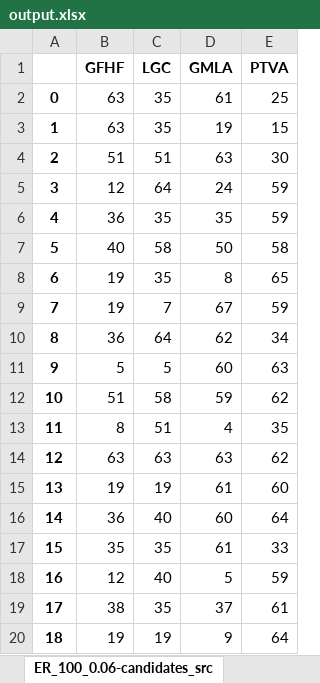
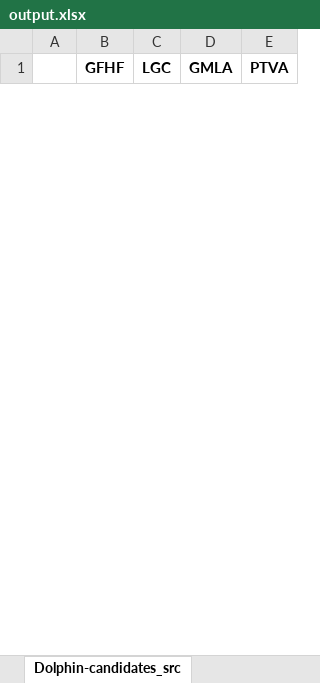
Before and after one commit to soumen-pradhan/src_infection_labelling, an Excel workbook: output/output.xlsx, sheet Dolphin-candidates_src, drawn as a sheet; only a part is shown; values as stored, in another font and other column widths than the file's, no borders; removed rows and columns are numbered as before the commit, all else as after; the diff covers the shown part only; the diff names each change by its address in the sheet, - before the commit and + after, or states it on an @@ line.

```diff
--- a/output/output.xlsx (sheet Dolphin-candidates_src)
+++ b/output/output.xlsx (sheet Dolphin-candidates_src)
-sheet tab: ER_100_0.06-candidates_src
+sheet tab: Dolphin-candidates_src
-row 2: 0 | 63 | 35 | 61 | 25
-row 3: 1 | 63 | 35 | 19 | 15
-row 4: 2 | 51 | 51 | 63 | 30
-row 5: 3 | 12 | 64 | 24 | 59
-row 6: 4 | 36 | 35 | 35 | 59
-row 7: 5 | 40 | 58 | 50 | 58
-row 8: 6 | 19 | 35 | 8 | 65
-row 9: 7 | 19 | 7 | 67 | 59
-row 10: 8 | 36 | 64 | 62 | 34
-row 11: 9 | 5 | 5 | 60 | 63
-row 12: 10 | 51 | 58 | 59 | 62
-row 13: 11 | 8 | 51 | 4 | 35
-row 14: 12 | 63 | 63 | 63 | 62
-row 15: 13 | 19 | 19 | 61 | 60
-row 16: 14 | 36 | 40 | 60 | 64
-row 17: 15 | 35 | 35 | 61 | 33
-row 18: 16 | 12 | 40 | 5 | 59
-row 19: 17 | 38 | 35 | 37 | 61
-row 20: 18 | 19 | 19 | 9 | 64
```
Also changed, not shown: 100 added rows and 11 removed rows elsewhere in this sheet, sheet erdos renyi-candidates_src, sheet Football-candidates_src, sheet Karate-candidates_src, sheet albert barabasi-candidates_src, sheet distance_error, sheet execution_time, other sheet tabs, 12 other files.
